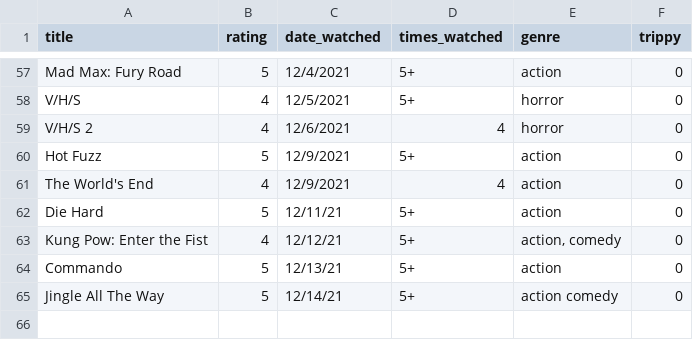
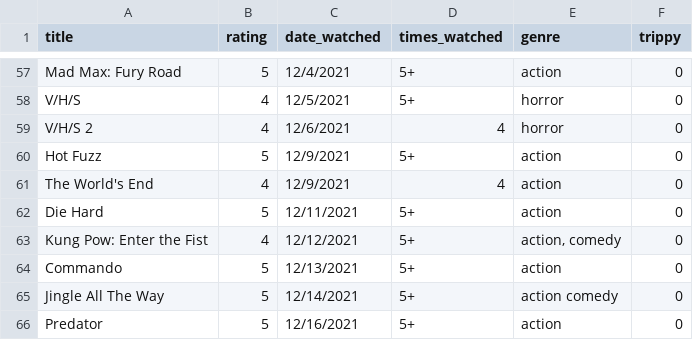
Before and after one commit to ColbPeyton/movie_db, a CSV file: movies.csv, drawn as a sheet; only a part is shown, gaps mark what is left out.

Commit message:
add new data point

```diff
--- a/movies.csv
+++ b/movies.csv
@@ -61,5 +61,6 @@ Hot Fuzz,5,"12/9/2021","5+","action",0
 The World's End,4,"12/9/2021","4","action",0
-Die Hard,5,"12/11/21","5+","action",0
-Kung Pow: Enter the Fist,4,"12/12/21","5+","action, comedy",0
-Commando,5,"12/13/21","5+","action",0
-Jingle All The Way,5,"12/14/21","5+","action comedy",0
+Die Hard,5,"12/11/2021","5+","action",0
+Kung Pow: Enter the Fist,4,"12/12/2021","5+","action, comedy",0
+Commando,5,"12/13/2021","5+","action",0
+Jingle All The Way,5,"12/14/2021","5+","action comedy",0
+Predator,5,"12/16/2021","5+","action",0
```
